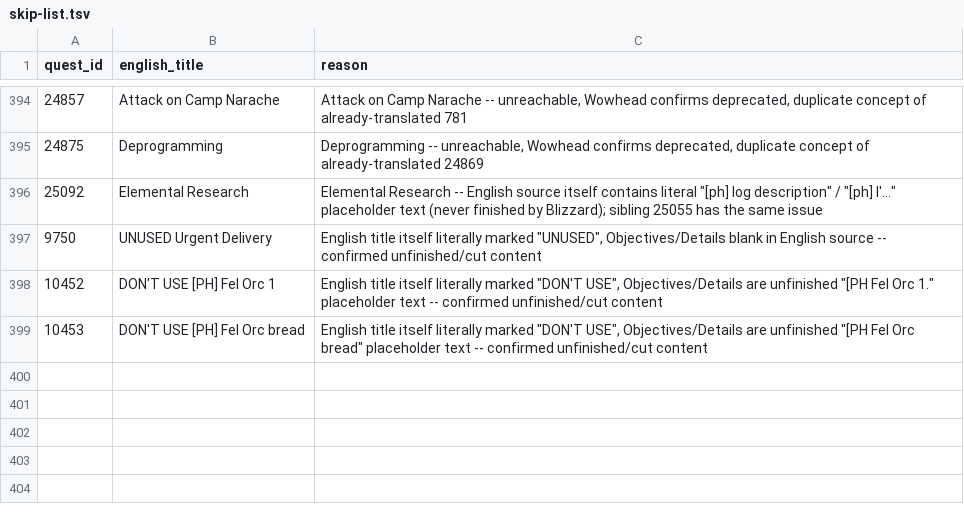
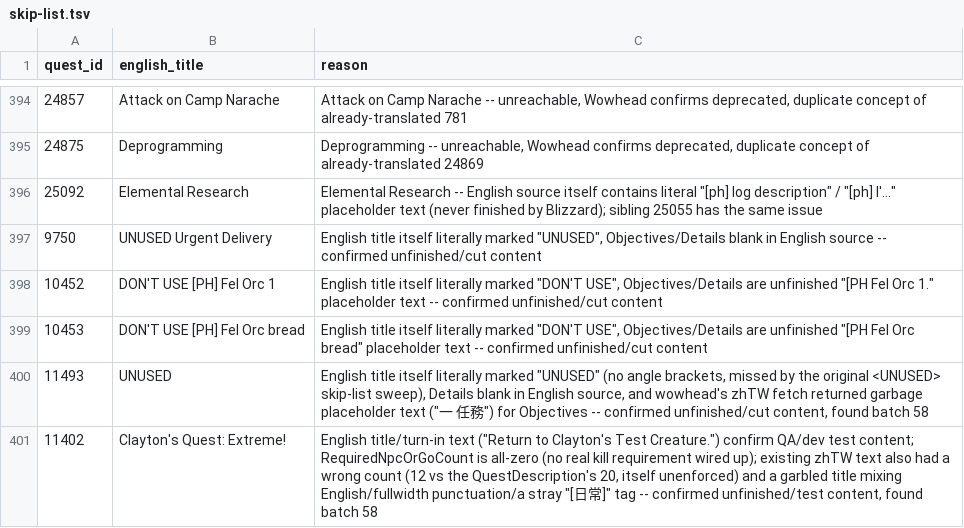
Before and after one commit to KodeWorker/azerothcore-wotlk, a TSV file: doc/zhTW-translation/skip-list.tsv, drawn as a sheet; only a part is shown, gaps mark what is left out.

```diff
--- a/doc/zhTW-translation/skip-list.tsv
+++ b/doc/zhTW-translation/skip-list.tsv
@@ -399 +399,3 @@ quest_id	english_title	reason
 10453	DON'T USE [PH] Fel Orc bread	English title itself literally marked "DON'T USE", Objectives/Details are unfinished "[PH Fel Orc bread" placeholder text -- confirmed unfinished/cut content
+11493	UNUSED	English title itself literally marked "UNUSED" (no angle brackets, missed by the original <UNUSED> skip-list sweep), Details blank in English source, and wowhead's zhTW fetch returned garbage placeholder text ("一 任務") for Objectives -- confirmed unfinished/cut content, found batch 58
+11402	Clayton's Quest: Extreme!	English title/turn-in text ("Return to Clayton's Test Creature.") confirm QA/dev test content; RequiredNpcOrGoCount is all-zero (no real kill requirement wired up); existing zhTW text also had a wrong count (12 vs the QuestDescription's 20, itself unenforced) and a garbled title mixing English/fullwidth punctuation/a stray "[日常]" tag -- confirmed unfinished/test content, found batch 58
```
Also changed, not shown: 2 other files.
